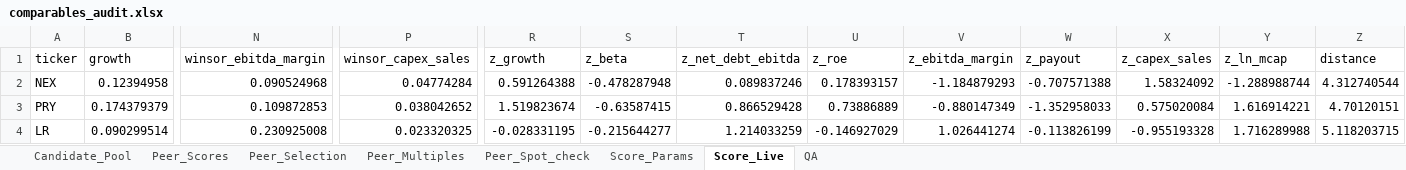
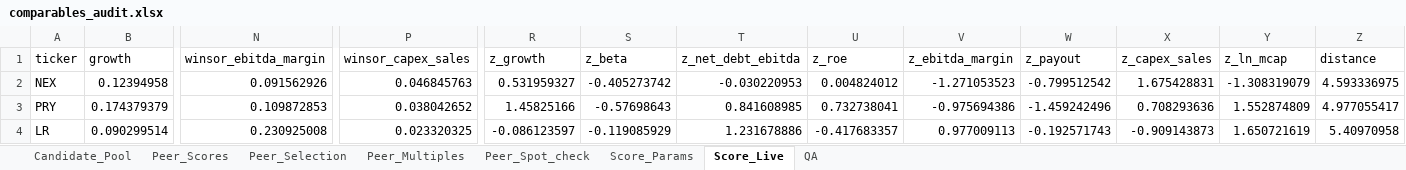
Before and after one commit to juan-finance/valuation-agent, an Excel workbook: outputs/NKT.CO_2026-10-30/relative/comparables_audit.xlsx, sheet Score_Live, drawn as a sheet; only a part is shown, gaps mark what is left out; values as stored, in another font and other column widths than the file's, no borders; the diff covers the shown part only; the diff names each change by its address in the sheet, - before the commit and + after, or states it on an @@ line.

```diff
--- a/outputs/NKT.CO_2026-10-30/relative/comparables_audit.xlsx (sheet Score_Live)
+++ b/outputs/NKT.CO_2026-10-30/relative/comparables_audit.xlsx (sheet Score_Live)
-N2 (winsor_ebitda_margin): 0.090524968
+N2 (winsor_ebitda_margin): 0.091562926
-P2 (winsor_capex_sales): 0.04774284
+P2 (winsor_capex_sales): 0.046845763
-R2 (z_growth): 0.591264388
+R2 (z_growth): 0.531959327
-S2 (z_beta): -0.478287948
+S2 (z_beta): -0.405273742
-T2 (z_net_debt_ebitda): 0.089837246
+T2 (z_net_debt_ebitda): -0.030220953
-U2 (z_roe): 0.178393157
+U2 (z_roe): 0.004824012
-V2 (z_ebitda_margin): -1.184879293
+V2 (z_ebitda_margin): -1.271053523
-W2 (z_payout): -0.707571388
+W2 (z_payout): -0.799512542
-X2 (z_capex_sales): 1.58324092
+X2 (z_capex_sales): 1.675428831
-Y2 (z_ln_mcap): -1.288988744
+Y2 (z_ln_mcap): -1.308319079
-Z2 (distance): 4.312740544
+Z2 (distance): 4.593336975
-R3 (z_growth): 1.519823674
+R3 (z_growth): 1.45825166
-S3 (z_beta): -0.63587415
+S3 (z_beta): -0.57698643
-T3 (z_net_debt_ebitda): 0.866529428
+T3 (z_net_debt_ebitda): 0.841608985
-U3 (z_roe): 0.73886889
+U3 (z_roe): 0.732738041
-V3 (z_ebitda_margin): -0.880147349
+V3 (z_ebitda_margin): -0.975694386
-W3 (z_payout): -1.352958033
+W3 (z_payout): -1.459242496
-X3 (z_capex_sales): 0.575020084
+X3 (z_capex_sales): 0.708293636
-Y3 (z_ln_mcap): 1.616914221
+Y3 (z_ln_mcap): 1.552874809
-Z3 (distance): 4.70120151
+Z3 (distance): 4.977055417
-R4 (z_growth): -0.028331195
+R4 (z_growth): -0.086123597
-S4 (z_beta): -0.215644277
+S4 (z_beta): -0.119085929
-T4 (z_net_debt_ebitda): 1.214033259
+T4 (z_net_debt_ebitda): 1.231678886
-U4 (z_roe): -0.146927029
+U4 (z_roe): -0.417683357
-V4 (z_ebitda_margin): 1.026441274
+V4 (z_ebitda_margin): 0.977009113
-W4 (z_payout): -0.113826199
+W4 (z_payout): -0.192571743
-X4 (z_capex_sales): -0.955193328
+X4 (z_capex_sales): -0.909143873
-Y4 (z_ln_mcap): 1.716289988
+Y4 (z_ln_mcap): 1.650721619
-Z4 (distance): 5.118203715
+Z4 (distance): 5.40970958
```
Also changed, not shown: 1 removed row and 146 edited cells elsewhere in this sheet, sheet Peer_Selection, sheet Peer_Multiples, sheet Peer_Scores, sheet Score_Params, sheet Peer_Spot_check, sheet Candidate_Pool, outputs/NKT.CO_2026-10-30/relative/regression_valuation.xlsx, 16 other files.
